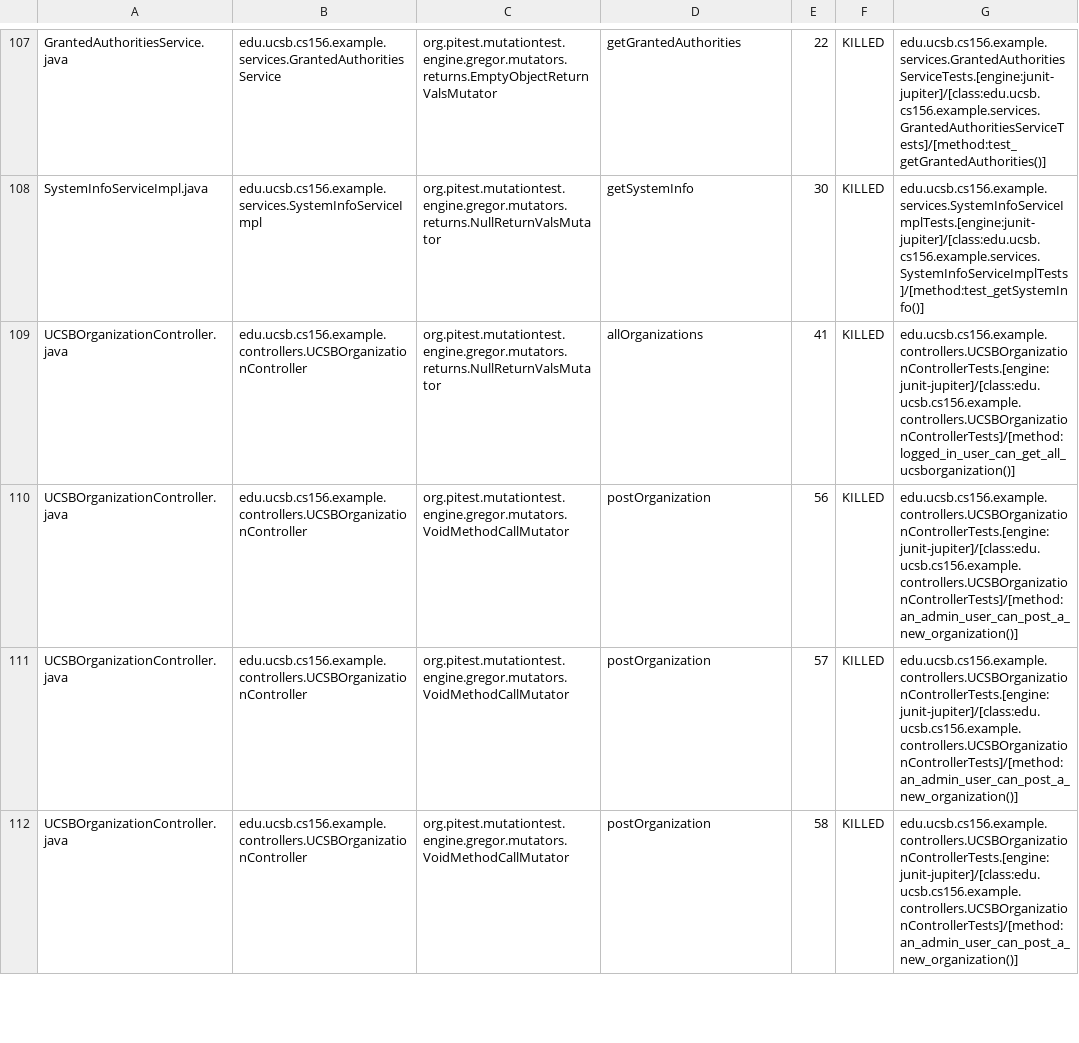
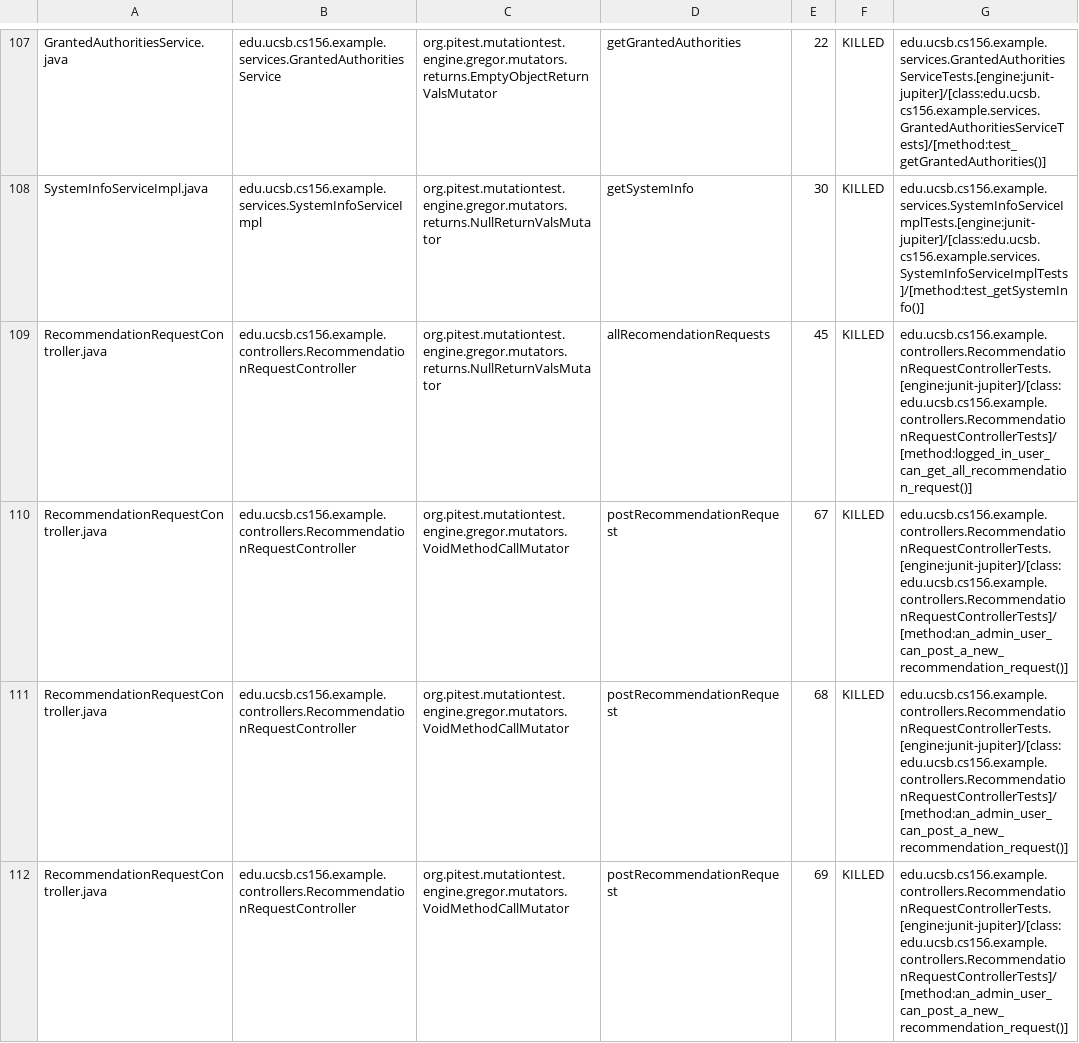
Before and after one commit to ucsb-cs156-f23/team02-f23-5pm-4, a CSV file: pitest/mutations.csv, drawn as a sheet; only a part is shown, gaps mark what is left out; the shorter side is filled out with more unchanged rows; the diff covers the shown part only; the diff names each change by its address in the sheet, - before the commit and + after, or states it on an @@ line.

Commit message:
Deploying to gh-pages from @ ucsb-cs156-f23/team02-f23-5pm-4@89fc2d27f9c899cbdbc619a04173000ac526088f 🚀

```diff
--- a/pitest/mutations.csv
+++ b/pitest/mutations.csv
+row 109: RecommendationRequestController.java | edu.ucsb.cs156.example.controllers.RecommendationRequestController | org.pitest.mutationtest.engine.gregor.mutators.returns.NullReturnValsMutator | allRecomendationRequests | 45 | KILLED | edu.ucsb.cs156.example.controllers.RecommendationRequestControllerTests.[engine:junit-jupiter]/[class:edu.ucsb.cs156.example.controllers.RecommendationRequestControllerTests]/[method:logged_in_user_can_get_all_recommendation_request()]
+row 110: RecommendationRequestController.java | edu.ucsb.cs156.example.controllers.RecommendationRequestController | org.pitest.mutationtest.engine.gregor.mutators.VoidMethodCallMutator | postRecommendationRequest | 67 | KILLED | edu.ucsb.cs156.example.controllers.RecommendationRequestControllerTests.[engine:junit-jupiter]/[class:edu.ucsb.cs156.example.controllers.RecommendationRequestControllerTests]/[method:an_admin_user_can_post_a_new_recommendation_request()]
+row 111: RecommendationRequestController.java | edu.ucsb.cs156.example.controllers.RecommendationRequestController | org.pitest.mutationtest.engine.gregor.mutators.VoidMethodCallMutator | postRecommendationRequest | 68 | KILLED | edu.ucsb.cs156.example.controllers.RecommendationRequestControllerTests.[engine:junit-jupiter]/[class:edu.ucsb.cs156.example.controllers.RecommendationRequestControllerTests]/[method:an_admin_user_can_post_a_new_recommendation_request()]
+row 112: RecommendationRequestController.java | edu.ucsb.cs156.example.controllers.RecommendationRequestController | org.pitest.mutationtest.engine.gregor.mutators.VoidMethodCallMutator | postRecommendationRequest | 69 | KILLED | edu.ucsb.cs156.example.controllers.RecommendationRequestControllerTests.[engine:junit-jupiter]/[class:edu.ucsb.cs156.example.controllers.RecommendationRequestControllerTests]/[method:an_admin_user_can_post_a_new_recommendation_request()]
```
Also changed, not shown: 4 added rows elsewhere in this file, 19 other files.
